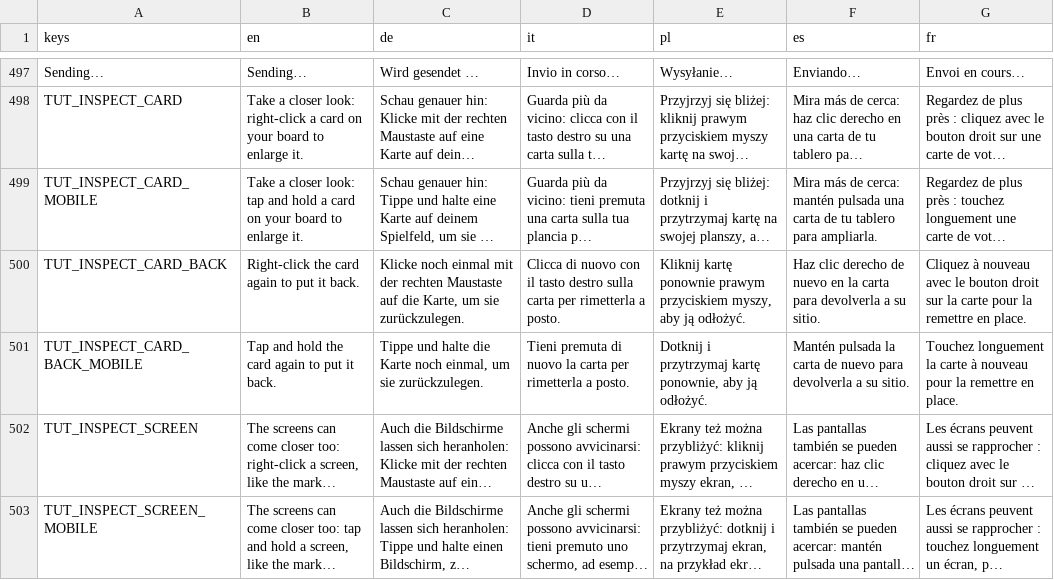
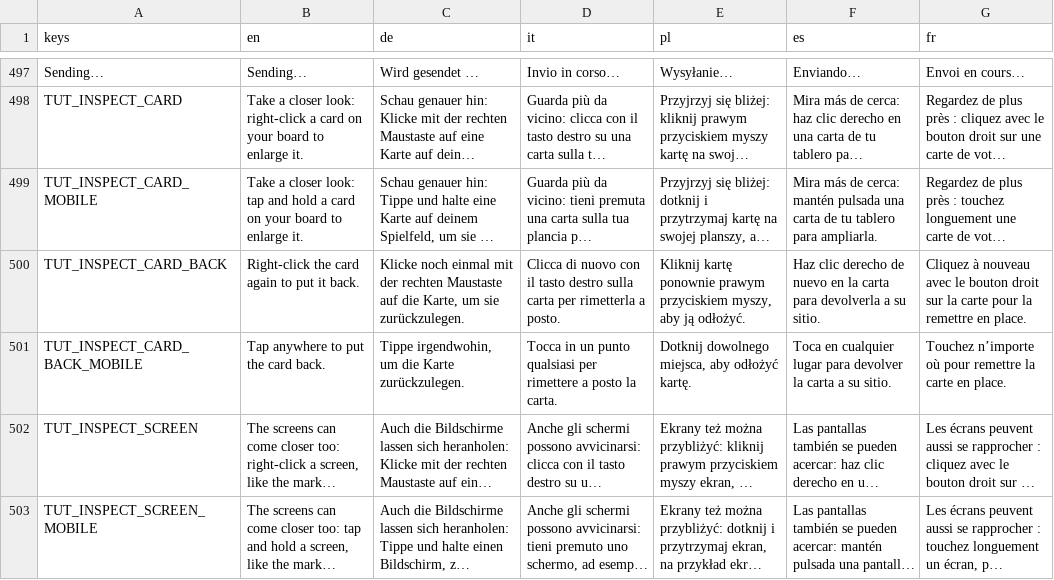
Before and after one commit to PixelPawel/generation-ship, a CSV file: Documents/HappyCapyGames/Generation Ship/digital/generation-ship/data/UI Strings.csv, drawn as a sheet; only a part is shown, gaps mark what is left out; long unchanged cells end in …; the diff names each change by its address in the sheet, - before the commit and + after, or states it on an @@ line.

```diff
--- a/Documents/HappyCapyGames/Generation Ship/digital/generation-ship/data/UI Strings.csv
+++ b/Documents/HappyCapyGames/Generation Ship/digital/generation-ship/data/UI Strings.csv
-B501 (en): Tap and hold the card again to put it back.
+B501 (en): Tap anywhere to put the card back.
-C501 (de): Tippe und halte die Karte noch einmal, um sie zurückzulegen.
+C501 (de): Tippe irgendwohin, um die Karte zurückzulegen.
-D501 (it): Tieni premuta di nuovo la carta per rimetterla a posto.
+D501 (it): Tocca in un punto qualsiasi per rimettere a posto la carta.
-E501 (pl): Dotknij i przytrzymaj kartę ponownie, aby ją odłożyć.
+E501 (pl): Dotknij dowolnego miejsca, aby odłożyć kartę.
-F501 (es): Mantén pulsada la carta de nuevo para devolverla a su…
+F501 (es): Toca en cualquier lugar para devolver la carta a su…
-G501 (fr): Touchez longuement la carte à nouveau pour la remettre en place.
+G501 (fr): Touchez n’importe où pour remettre la carte en place.
```
Also changed, not shown: 11 other files.
